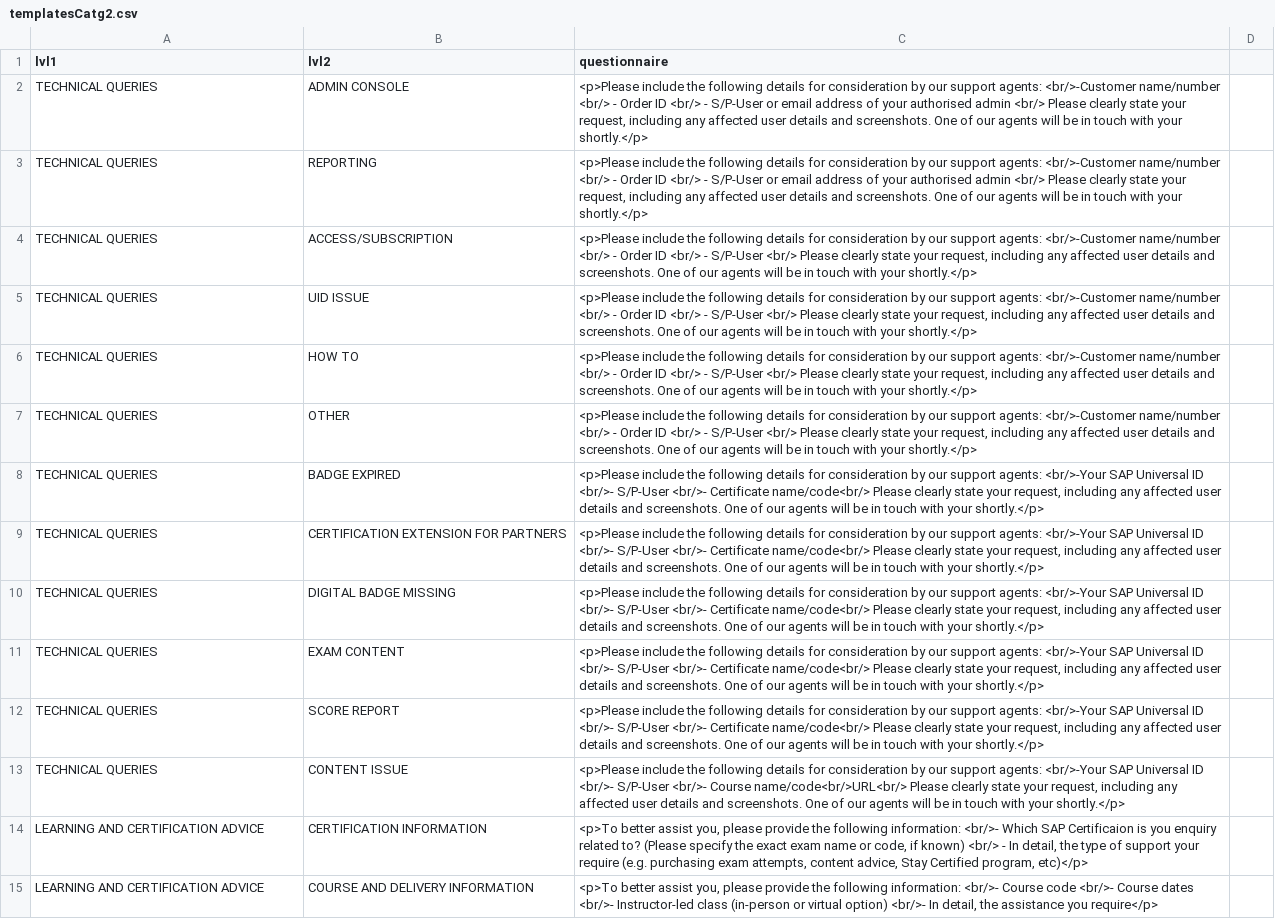
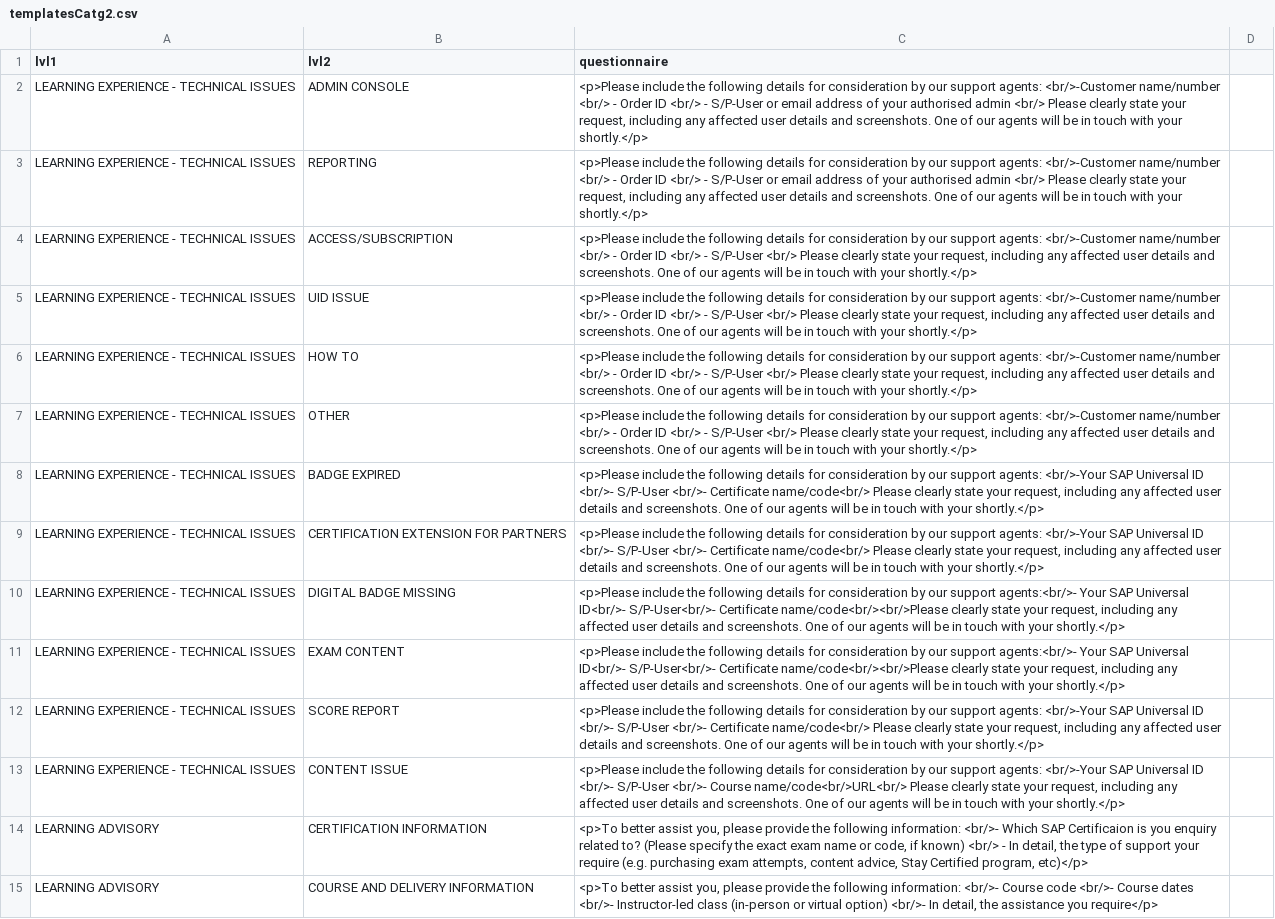
Before and after one commit to sunny13nitk/LSO-Self-Srv, a CSV file: srv/src/main/resources/configCatg/templatesCatg2.csv, drawn as a sheet; only a part is shown; the diff covers the shown part only; the diff names each change by its address in the sheet, - before the commit and + after, or states it on an @@ line.

```diff
--- a/srv/src/main/resources/configCatg/templatesCatg2.csv
+++ b/srv/src/main/resources/configCatg/templatesCatg2.csv
-A2:A13 (lvl1): TECHNICAL QUERIES
+A2:A13 (lvl1): LEARNING EXPERIENCE - TECHNICAL ISSUES
-C10:C11 (questionnaire): …our support agents: <br/>-Your SAP Universal ID <br/>- S/P-User <br/>- Certificate name/code<br/> Please clearly state…
+C10:C11 (questionnaire): …our support agents:<br/>- Your SAP Universal ID<br/>- S/P-User<br/>- Certificate name/code<br/><br/>Please clearly state…
-A14:A15 (lvl1): LEARNING AND CERTIFICATION ADVICE
+A14:A15 (lvl1): LEARNING ADVISORY
```
Also changed, not shown: 12 edited cells elsewhere in this file, srv/src/main/resources/configCatg/catgRanks.csv, srv/src/main/resources/configCatg/templates.csv, 5 other files.
